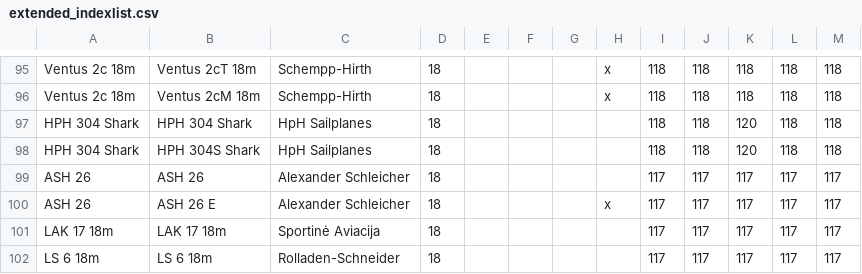
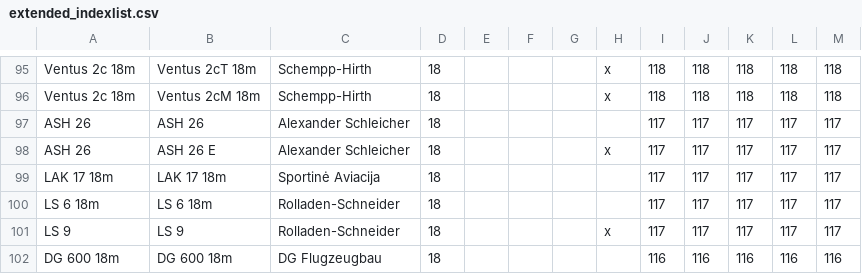
Before and after one commit to weglide/GliderList, a CSV file: extended_indexlist.csv, drawn as a sheet; only a part is shown, gaps mark what is left out; the shorter side is filled out with more unchanged rows; the diff names each change by its address in the sheet, - before the commit and + after, or states it on an @@ line.

Commit message:
Removal of wrong entries

```diff
--- a/extended_indexlist.csv
+++ b/extended_indexlist.csv
-row 97: HPH 304 Shark | HPH 304 Shark | HpH Sailplanes | 18 |  |  |  |  | 118 | 118 | 120 | 118 | 118
-row 98: HPH 304 Shark | HPH 304S Shark | HpH Sailplanes | 18 |  |  |  |  | 118 | 118 | 120 | 118 | 118
```
